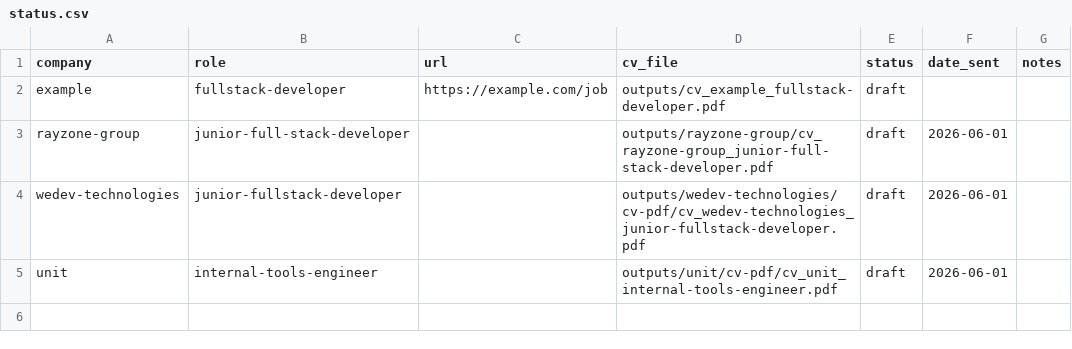
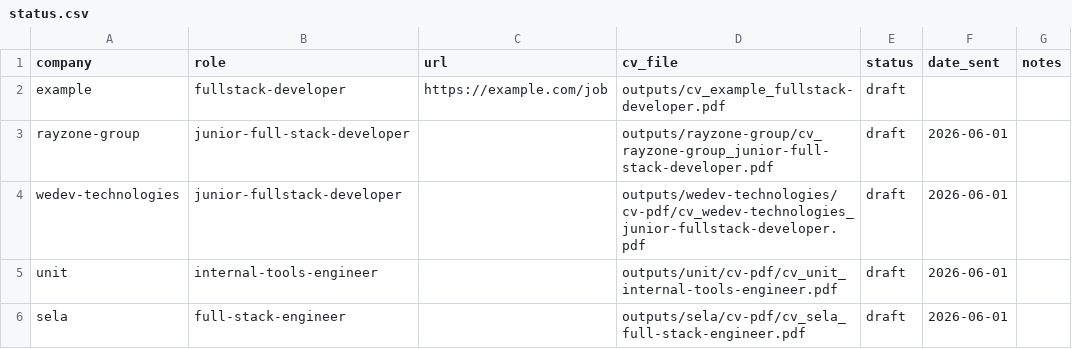
Before and after one commit to matanmalka1/full_stack_resume, a CSV file: jobs/status.csv, drawn as a sheet.

```diff
--- a/jobs/status.csv
+++ b/jobs/status.csv
@@ -5 +5,2 @@ wedev-technologies,junior-fullstack-developer,,outputs/wedev-technologies/cv-pdf
 unit,internal-tools-engineer,,outputs/unit/cv-pdf/cv_unit_internal-tools-engineer.pdf,draft,2026-06-01,
+sela,full-stack-engineer,,outputs/sela/cv-pdf/cv_sela_full-stack-engineer.pdf,draft,2026-06-01,
```
Also changed, not shown: 7 other files.
